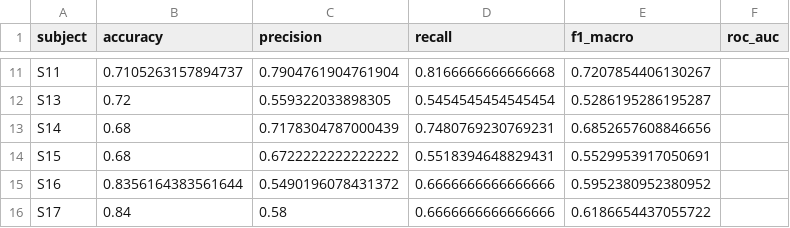
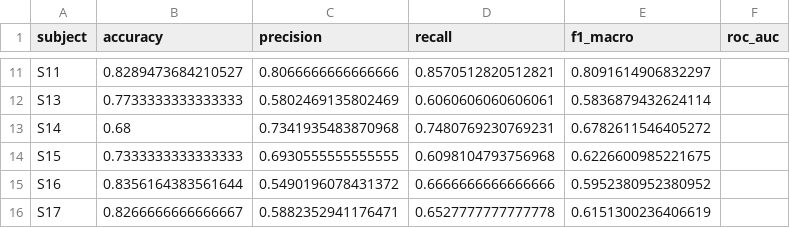
Before and after one commit to hassanakhtar73307/stress-detection-project, a CSV file: models/xgb_loso_results.csv, drawn as a sheet; only a part is shown, gaps mark what is left out; the diff covers the shown part only; the diff names each change by its address in the sheet, - before the commit and + after, or states it on an @@ line.

```diff
--- a/models/xgb_loso_results.csv
+++ b/models/xgb_loso_results.csv
-B11 (accuracy): 0.7105263157894737
+B11 (accuracy): 0.8289473684210527
-C11 (precision): 0.7904761904761904
+C11 (precision): 0.8066666666666666
-D11 (recall): 0.8166666666666668
+D11 (recall): 0.8570512820512821
-E11 (f1_macro): 0.7207854406130267
+E11 (f1_macro): 0.8091614906832297
-B12 (accuracy): 0.72
+B12 (accuracy): 0.7733333333333333
-C12 (precision): 0.559322033898305
+C12 (precision): 0.5802469135802469
-D12 (recall): 0.5454545454545454
+D12 (recall): 0.6060606060606061
-E12 (f1_macro): 0.5286195286195287
+E12 (f1_macro): 0.5836879432624114
-C13 (precision): 0.7178304787000439
+C13 (precision): 0.7341935483870968
-E13 (f1_macro): 0.6852657608846656
+E13 (f1_macro): 0.6782611546405272
-B14 (accuracy): 0.68
+B14 (accuracy): 0.7333333333333333
-C14 (precision): 0.6722222222222222
+C14 (precision): 0.6930555555555555
-D14 (recall): 0.5518394648829431
+D14 (recall): 0.6098104793756968
-E14 (f1_macro): 0.5529953917050691
+E14 (f1_macro): 0.6226600985221675
-B16 (accuracy): 0.84
+B16 (accuracy): 0.8266666666666667
-C16 (precision): 0.58
+C16 (precision): 0.5882352941176471
-D16 (recall): 0.6666666666666666
+D16 (recall): 0.6527777777777778
-E16 (f1_macro): 0.6186654437055722
+E16 (f1_macro): 0.6151300236406619
```
Also changed, not shown: 30 edited cells elsewhere in this file, models/latency_results.csv, models/lstm_loso_results.csv, 14 other files.
